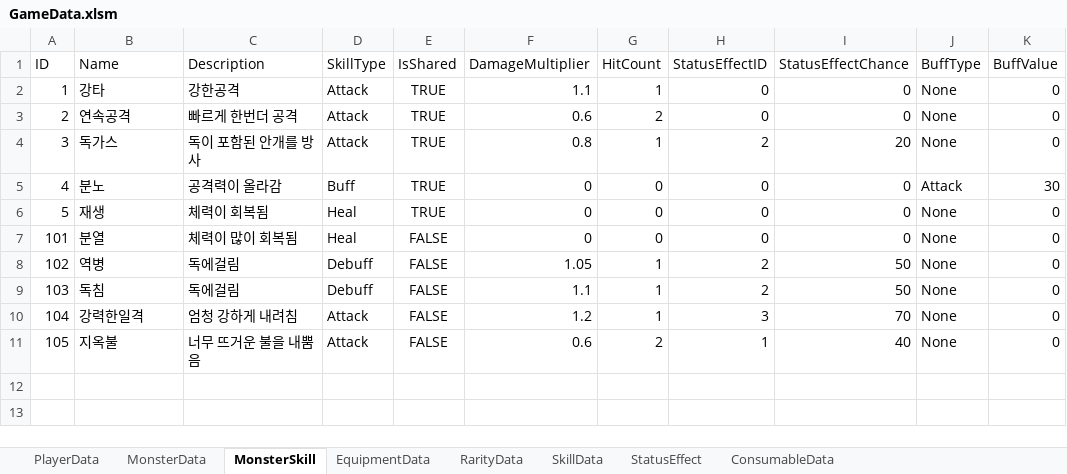
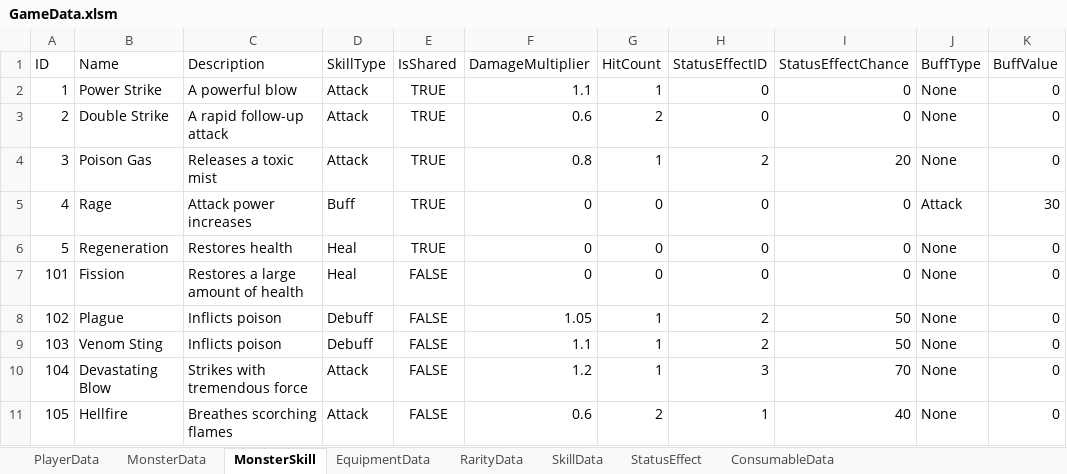
Before and after one commit to rlaehdduf/GreedDungeon, an Excel workbook: Assets/EditorData/Data/GameData.xlsm, sheet MonsterSkill, drawn as a sheet; only a part is shown; values as stored, in another font and other column widths than the file's, no borders; the diff names each change by its address in the sheet, - before the commit and + after, or states it on an @@ line.

```diff
--- a/Assets/EditorData/Data/GameData.xlsm (sheet MonsterSkill)
+++ b/Assets/EditorData/Data/GameData.xlsm (sheet MonsterSkill)
-B2 (Name): 강타
+B2 (Name): Power Strike
-C2 (Description): 강한공격
+C2 (Description): A powerful blow
-B3 (Name): 연속공격
+B3 (Name): Double Strike
-C3 (Description): 빠르게 한번더 공격
+C3 (Description): A rapid follow-up attack
-B4 (Name): 독가스
+B4 (Name): Poison Gas
-C4 (Description): 독이 포함된 안개를 방사
+C4 (Description): Releases a toxic mist
-B5 (Name): 분노
+B5 (Name): Rage
-C5 (Description): 공격력이 올라감
+C5 (Description): Attack power increases
-B6 (Name): 재생
+B6 (Name): Regeneration
-C6 (Description): 체력이 회복됨
+C6 (Description): Restores health
-B7 (Name): 분열
+B7 (Name): Fission
-C7 (Description): 체력이 많이 회복됨
+C7 (Description): Restores a large amount of health
-B8 (Name): 역병
+B8 (Name): Plague
-C8:C9 (Description): 독에걸림
+C8:C9 (Description): Inflicts poison
-B9 (Name): 독침
+B9 (Name): Venom Sting
-B10 (Name): 강력한일격
+B10 (Name): Devastating Blow
-C10 (Description): 엄청 강하게 내려침
+C10 (Description): Strikes with tremendous force
-B11 (Name): 지옥불
+B11 (Name): Hellfire
-C11 (Description): 너무 뜨거운 불을 내뿜음
+C11 (Description): Breathes scorching flames
```
Also changed, not shown: sheet EquipmentData, sheet SkillData, sheet ConsumableData, sheet MonsterData.
